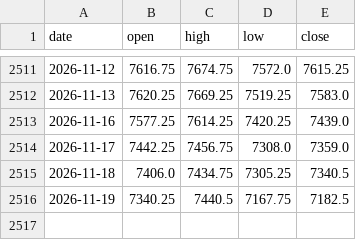
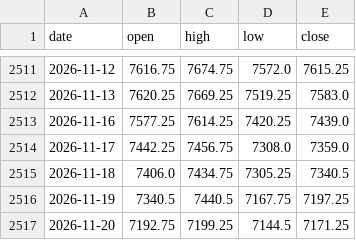
Before and after one commit to Allenvip1/G-P-C-R-2, a CSV file: data/price_es.csv, drawn as a sheet; only a part is shown, gaps mark what is left out.

```diff
--- a/data/price_es.csv
+++ b/data/price_es.csv
@@ -2515,2 +2515,3 @@ date,open,high,low,close
 2026-11-18,7406.0,7434.75,7305.25,7340.5
-2026-11-19,7340.25,7440.5,7167.75,7182.5
+2026-11-19,7340.5,7440.5,7167.75,7197.25
+2026-11-20,7192.75,7199.25,7144.5,7171.25
```
Also changed, not shown: 1 other file.
